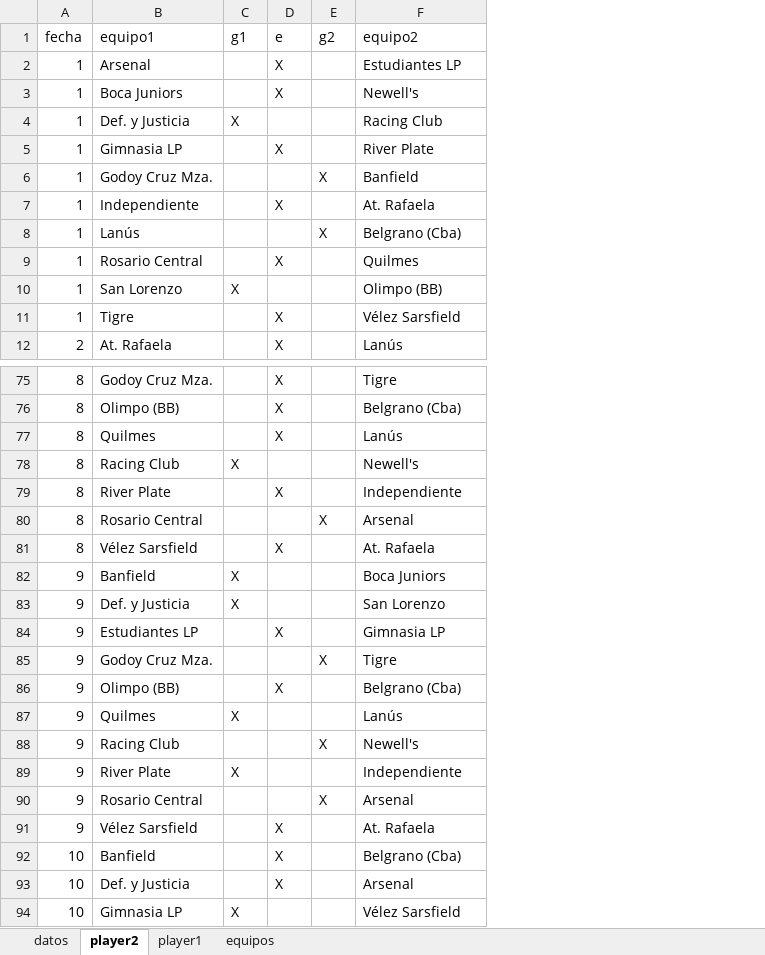
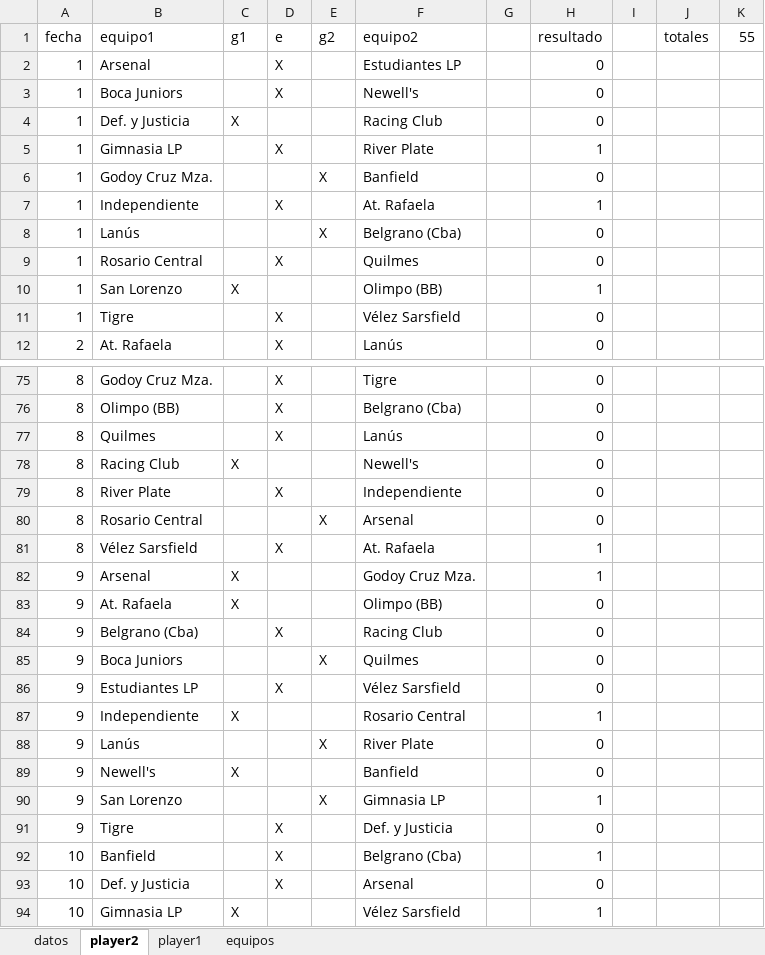
Before and after one commit to zalotores/javaInicialArgentinaPrograma, an Excel workbook: clase10/tpIntB/datos/datos.xlsx, sheet player2, drawn as a sheet; only a part is shown, gaps mark what is left out; values as stored, in another font and other column widths than the file's, no borders; the diff names each change by its address in the sheet, - before the commit and + after, or states it on an @@ line.

Commit message:
falta corregir resultados finales - cuenta manual de resultados en excel de datos

```diff
--- a/clase10/tpIntB/datos/datos.xlsx (sheet player2)
+++ b/clase10/tpIntB/datos/datos.xlsx (sheet player2)
+column G, empty
+column H (resultado), rows 2-12: 0 | 0 | 0 | 1 | 0 | 1 | 0 | 0 | 1 | 0 | 0; rows 75-94: 0 | 0 | 0 | 0 | 0 | 0 | 1 | 1 | 0 | 0 | 0 | 0 | 1 | 0 | 0 | 1 | 0 | 1 | 0 | 1
+column I, empty
+column J (totales), empty
+column K (55), empty
-B82 (equipo1): Banfield
+B82 (equipo1): Arsenal
-F82 (equipo2): Boca Juniors
+F82 (equipo2): Godoy Cruz Mza.
-B83 (equipo1): Def. y Justicia
+B83 (equipo1): At. Rafaela
-F83 (equipo2): San Lorenzo
+F83 (equipo2): Olimpo (BB)
-B84 (equipo1): Estudiantes LP
+B84 (equipo1): Belgrano (Cba)
-F84 (equipo2): Gimnasia LP
+F84 (equipo2): Racing Club
-B85 (equipo1): Godoy Cruz Mza.
+B85 (equipo1): Boca Juniors
-F85 (equipo2): Tigre
+F85 (equipo2): Quilmes
-B86 (equipo1): Olimpo (BB)
+B86 (equipo1): Estudiantes LP
-F86 (equipo2): Belgrano (Cba)
+F86 (equipo2): Vélez Sarsfield
-B87 (equipo1): Quilmes
+B87 (equipo1): Independiente
-F87 (equipo2): Lanús
+F87 (equipo2): Rosario Central
-B88 (equipo1): Racing Club
+B88 (equipo1): Lanús
-F88 (equipo2): Newell's
+F88 (equipo2): River Plate
-B89 (equipo1): River Plate
+B89 (equipo1): Newell's
-F89 (equipo2): Independiente
+F89 (equipo2): Banfield
-B90 (equipo1): Rosario Central
+B90 (equipo1): San Lorenzo
-F90 (equipo2): Arsenal
+F90 (equipo2): Gimnasia LP
-B91 (equipo1): Vélez Sarsfield
+B91 (equipo1): Tigre
-F91 (equipo2): At. Rafaela
+F91 (equipo2): Def. y Justicia
```
Also changed, not shown: sheet player1, 6 other files.
